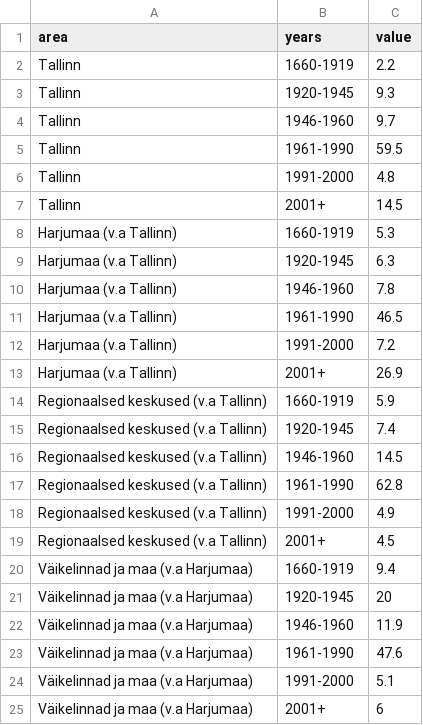
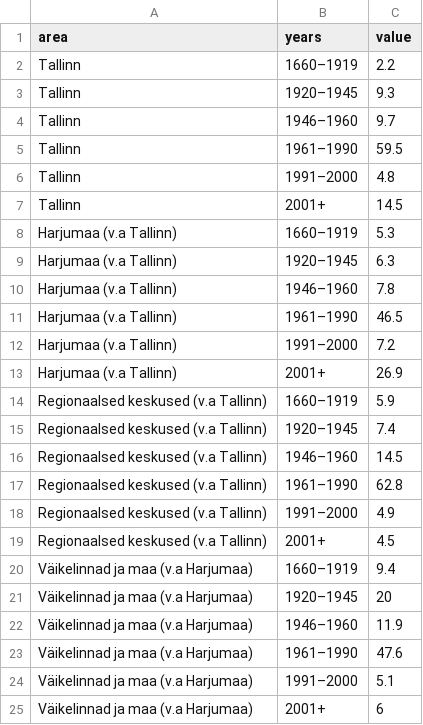
Before and after one commit to Demokraatialabor/EIA_2019, a CSV file: data/14_fig2_data.csv, drawn as a sheet.

```diff
--- a/data/14_fig2_data.csv
+++ b/data/14_fig2_data.csv
@@ -1,25 +1,25 @@
 area,years,value
-Tallinn,1660-1919,2.2
-Tallinn,1920-1945,9.3
-Tallinn,1946-1960,9.7
-Tallinn,1961-1990,59.5
-Tallinn,1991-2000,4.8
+Tallinn,1660–1919,2.2
+Tallinn,1920–1945,9.3
+Tallinn,1946–1960,9.7
+Tallinn,1961–1990,59.5
+Tallinn,1991–2000,4.8
 Tallinn,2001+,14.5
-Harjumaa (v.a Tallinn),1660-1919,5.3
-Harjumaa (v.a Tallinn),1920-1945,6.3
-Harjumaa (v.a Tallinn),1946-1960,7.8
-Harjumaa (v.a Tallinn),1961-1990,46.5
-Harjumaa (v.a Tallinn),1991-2000,7.2
+Harjumaa (v.a Tallinn),1660–1919,5.3
+Harjumaa (v.a Tallinn),1920–1945,6.3
+Harjumaa (v.a Tallinn),1946–1960,7.8
+Harjumaa (v.a Tallinn),1961–1990,46.5
+Harjumaa (v.a Tallinn),1991–2000,7.2
 Harjumaa (v.a Tallinn),2001+,26.9
-Regionaalsed keskused (v.a Tallinn),1660-1919,5.9
-Regionaalsed keskused (v.a Tallinn),1920-1945,7.4
-Regionaalsed keskused (v.a Tallinn),1946-1960,14.5
-Regionaalsed keskused (v.a Tallinn),1961-1990,62.8
-Regionaalsed keskused (v.a Tallinn),1991-2000,4.9
+Regionaalsed keskused (v.a Tallinn),1660–1919,5.9
+Regionaalsed keskused (v.a Tallinn),1920–1945,7.4
+Regionaalsed keskused (v.a Tallinn),1946–1960,14.5
+Regionaalsed keskused (v.a Tallinn),1961–1990,62.8
+Regionaalsed keskused (v.a Tallinn),1991–2000,4.9
 Regionaalsed keskused (v.a Tallinn),2001+,4.5
-Väikelinnad ja maa (v.a Harjumaa),1660-1919,9.4
-Väikelinnad ja maa (v.a Harjumaa),1920-1945,20
-Väikelinnad ja maa (v.a Harjumaa),1946-1960,11.9
-Väikelinnad ja maa (v.a Harjumaa),1961-1990,47.6
-Väikelinnad ja maa (v.a Harjumaa),1991-2000,5.1
+Väikelinnad ja maa (v.a Harjumaa),1660–1919,9.4
+Väikelinnad ja maa (v.a Harjumaa),1920–1945,20
+Väikelinnad ja maa (v.a Harjumaa),1946–1960,11.9
+Väikelinnad ja maa (v.a Harjumaa),1961–1990,47.6
+Väikelinnad ja maa (v.a Harjumaa),1991–2000,5.1
 Väikelinnad ja maa (v.a Harjumaa),2001+,6
```
Also changed, not shown: data/12_fig3_data.csv, data/14_fig4_data1.csv, 48 other files.
